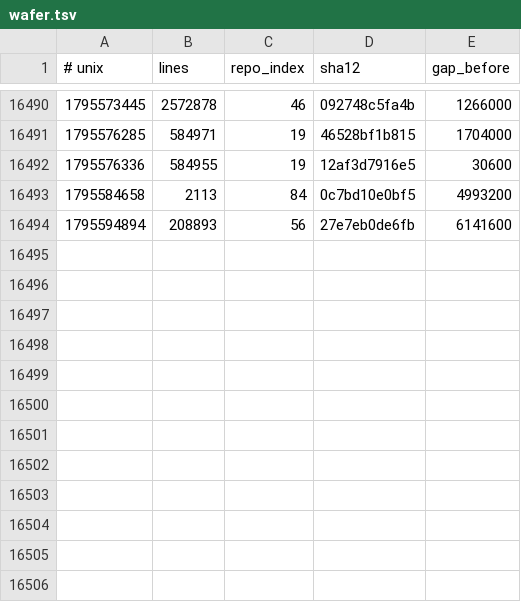
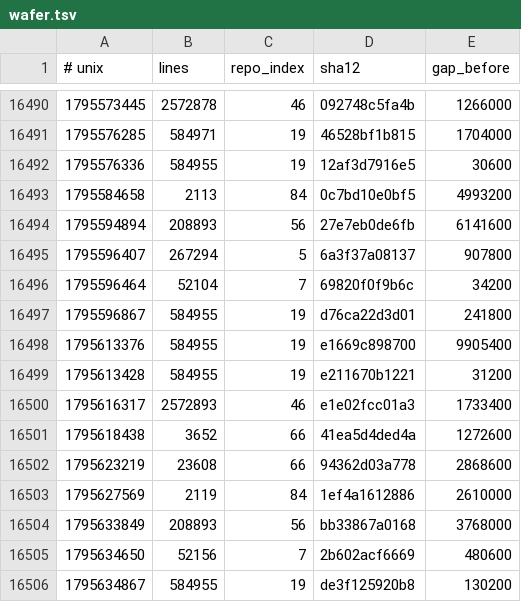
Before and after one commit to Ventusltd/kuiper-belt, a TSV file: cosmos/wafer.tsv, drawn as a sheet; only a part is shown, gaps mark what is left out; the diff names each change by its address in the sheet, - before the commit and + after, or states it on an @@ line.

```diff
--- a/cosmos/wafer.tsv
+++ b/cosmos/wafer.tsv
+row 16495: 1795596407 | 267294 | 5 | 6a3f37a08137 | 907800
+row 16496: 1795596464 | 52104 | 7 | 69820f0f9b6c | 34200
+row 16497: 1795596867 | 584955 | 19 | d76ca22d3d01 | 241800
+row 16498: 1795613376 | 584955 | 19 | e1669c898700 | 9905400
+row 16499: 1795613428 | 584955 | 19 | e211670b1221 | 31200
+row 16500: 1795616317 | 2572893 | 46 | e1e02fcc01a3 | 1733400
+row 16501: 1795618438 | 3652 | 66 | 41ea5d4ded4a | 1272600
+row 16502: 1795623219 | 23608 | 66 | 94362d03a778 | 2868600
+row 16503: 1795627569 | 2119 | 84 | 1ef4a1612886 | 2610000
+row 16504: 1795633849 | 208893 | 56 | bb33867a0168 | 3768000
+row 16505: 1795634650 | 52156 | 7 | 2b602acf6669 | 480600
+row 16506: 1795634867 | 584955 | 19 | de3f125920b8 | 130200
```
Also changed, not shown: cosmos/pulse.tsv, cosmos/repos.tsv, 2 other files.
